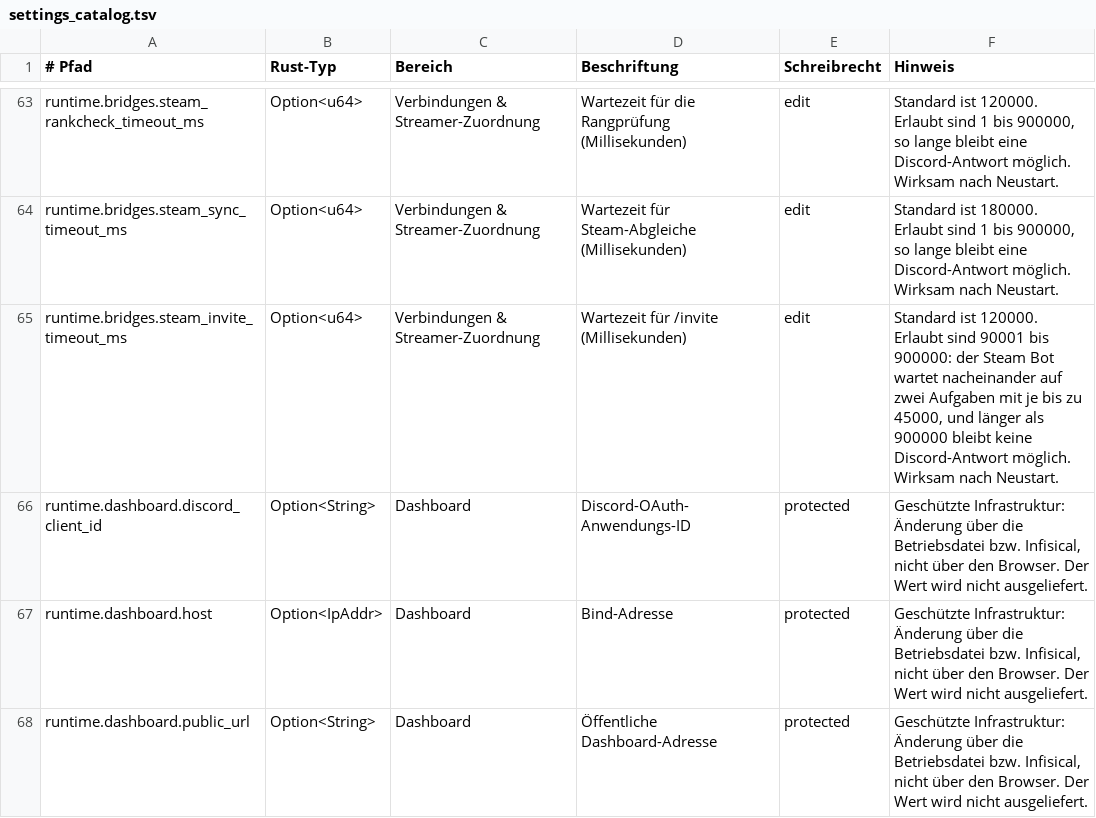
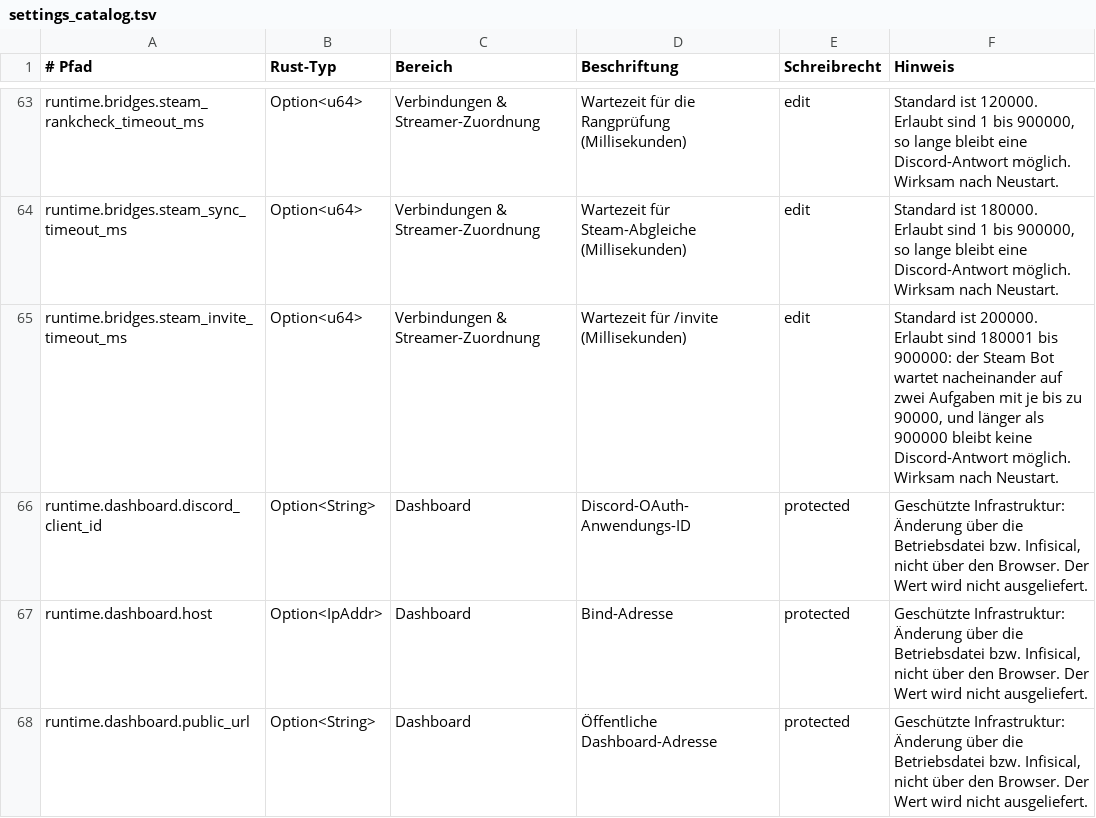
Before and after one commit to EarlySalty/Deadlock-Bots, a TSV file: rust/crates/dl-core/src/settings_catalog.tsv, drawn as a sheet; only a part is shown, gaps mark what is left out.

```diff
--- a/rust/crates/dl-core/src/settings_catalog.tsv
+++ b/rust/crates/dl-core/src/settings_catalog.tsv
@@ -64,3 +64,3 @@ runtime.bridges.steam_rankcheck_timeout_ms	Option<u64>	Verbindungen & Streamer-Z
 runtime.bridges.steam_sync_timeout_ms	Option<u64>	Verbindungen & Streamer-Zuordnung	Wartezeit für Steam-Abgleiche (Millisekunden)	edit	Standard ist 180000. Erlaubt sind 1 bis 900000, so lange bleibt eine Discord-Antwort möglich. Wirksam nach Neustart.
-runtime.bridges.steam_invite_timeout_ms	Option<u64>	Verbindungen & Streamer-Zuordnung	Wartezeit für /invite (Millisekunden)	edit	Standard ist 120000. Erlaubt sind 90001 bis 900000: der Steam Bot wartet nacheinander auf zwei Aufgaben mit je bis zu 45000, und länger als 900000 bleibt keine Discord-Antwort möglich. Wirksam nach Neustart.
+runtime.bridges.steam_invite_timeout_ms	Option<u64>	Verbindungen & Streamer-Zuordnung	Wartezeit für /invite (Millisekunden)	edit	Standard ist 200000. Erlaubt sind 180001 bis 900000: der Steam Bot wartet nacheinander auf zwei Aufgaben mit je bis zu 90000, und länger als 900000 bleibt keine Discord-Antwort möglich. Wirksam nach Neustart.
 runtime.dashboard.discord_client_id	Option<String>	Dashboard	Discord-OAuth-Anwendungs-ID	protected	Geschützte Infrastruktur: Änderung über die Betriebsdatei bzw. Infisical, nicht über den Browser. Der Wert wird nicht ausgeliefert.
```
Also changed, not shown: 1 other file.
